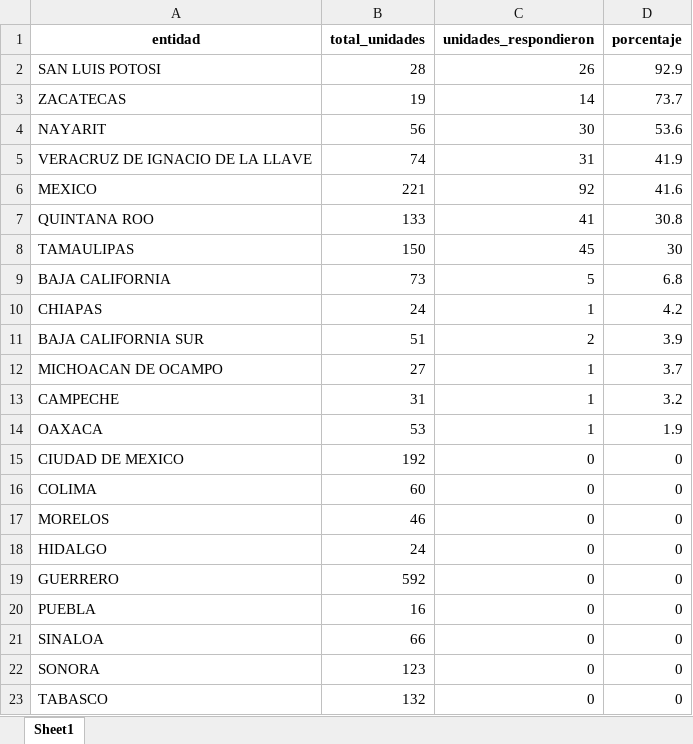
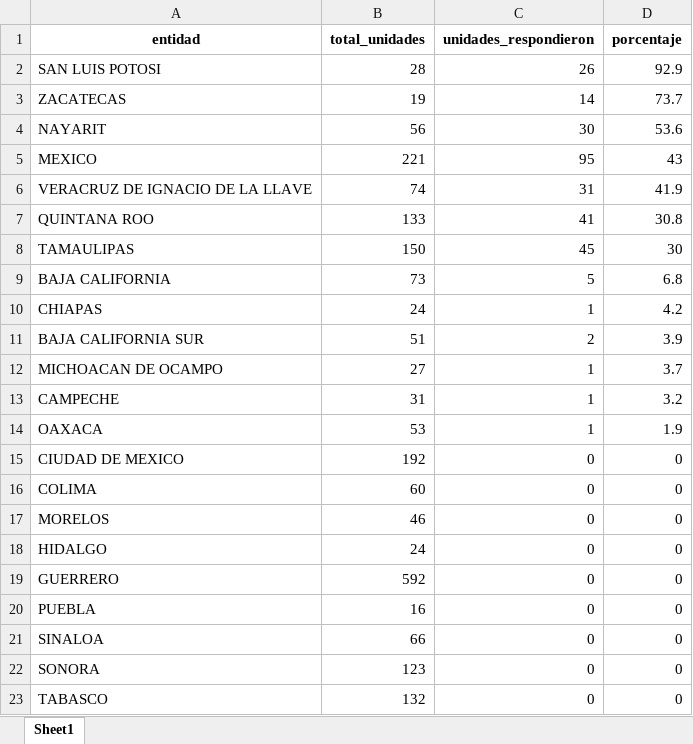
Before and after one commit to servicios-imss-b/informe--de-ang, an Excel workbook: tabla_avance.xlsx, sheet Sheet1, drawn as a sheet; values as stored, in another font and other column widths than the file's, no borders; removed rows and columns are numbered as before the commit, all else as after; the diff names each change by its address in the sheet, - before the commit and + after, or states it on an @@ line.

```diff
--- a/tabla_avance.xlsx (sheet Sheet1)
+++ b/tabla_avance.xlsx (sheet Sheet1)
+row 5: MEXICO | 221 | 95 | 43
-row 6: MEXICO | 221 | 92 | 41.6
```
Also changed, not shown: tabla_entidades.xlsx, tabla_unidades.xlsx, 1 other file.
